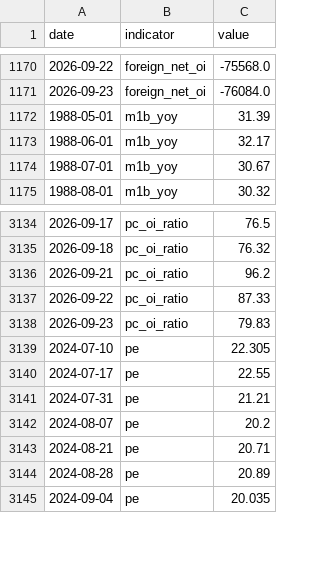
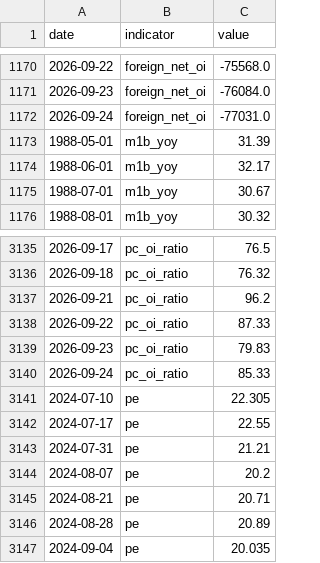
Before and after one commit to RealWei/tw-stock-sentiment, a CSV file: data/history.csv, drawn as a sheet; only a part is shown, gaps mark what is left out.

```diff
--- a/data/history.csv
+++ b/data/history.csv
@@ -1171,2 +1171,3 @@ date,indicator,value
 2026-09-23,foreign_net_oi,-76084.0
+2026-09-24,foreign_net_oi,-77031.0
 1988-05-01,m1b_yoy,31.39
@@ -3138,2 +3139,3 @@ date,indicator,value
 2026-09-23,pc_oi_ratio,79.83
+2026-09-24,pc_oi_ratio,85.33
 2024-07-10,pe,22.305
```
Also changed, not shown: 2 other files.
